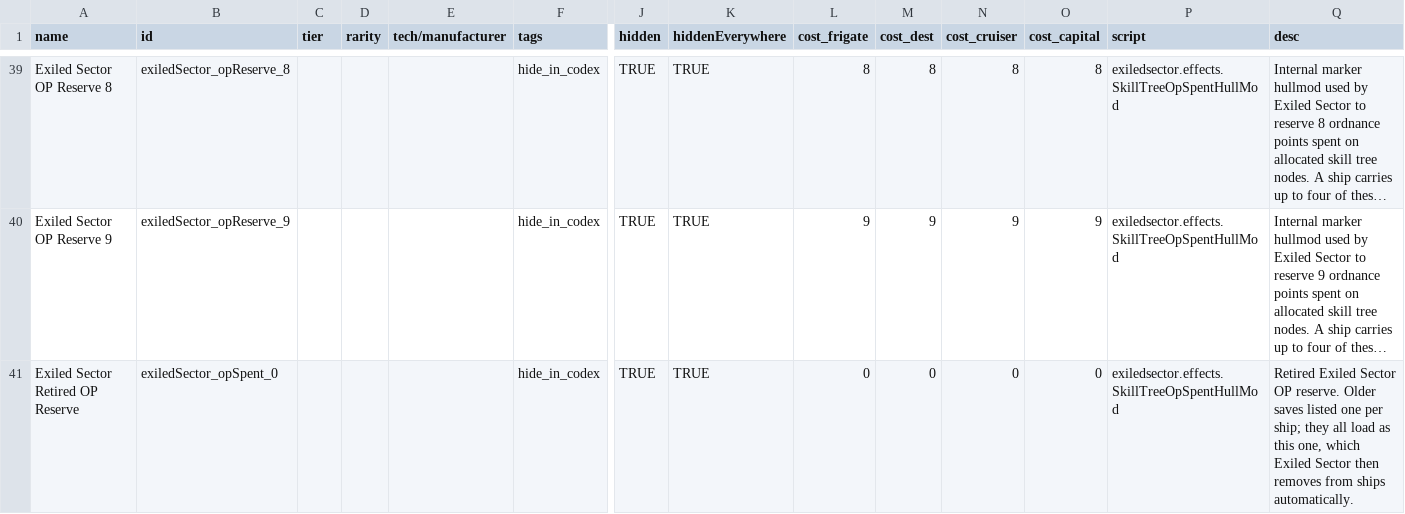
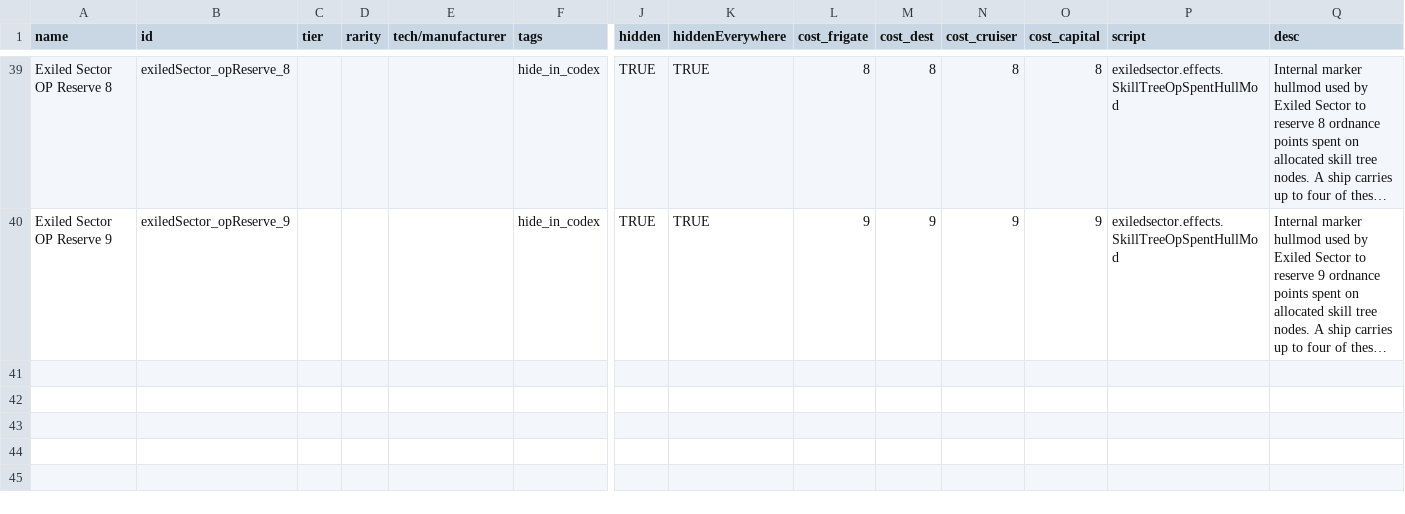
Before and after one commit to ExiledPortals/ExiledSector, a CSV file: data/hullmods/hull_mods.csv, drawn as a sheet; only a part is shown, gaps mark what is left out; long unchanged cells end in …; rows hold the shown columns only; the diff names each change by its address in the sheet, - before the commit and + after, or states it on an @@ line.

```diff
--- a/data/hullmods/hull_mods.csv
+++ b/data/hullmods/hull_mods.csv
-row 41: Exiled Sector Retired OP Reserve | exiledSector_opSpent_0 |  |  |  | hide_in_codex | TRUE | TRUE | 0 | 0 | 0 | 0 | exiledsector.effects.SkillTreeOpSpentHullMod | Retired Exiled Sector OP reserve. Older saves listed one per ship; they all load as this one, which Exiled Sector then removes from ships automatically.
```
Also changed, not shown: 29 other files.
